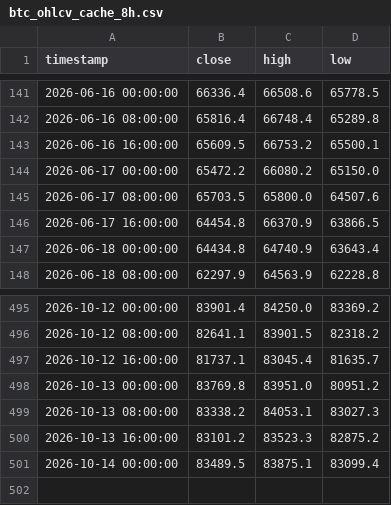
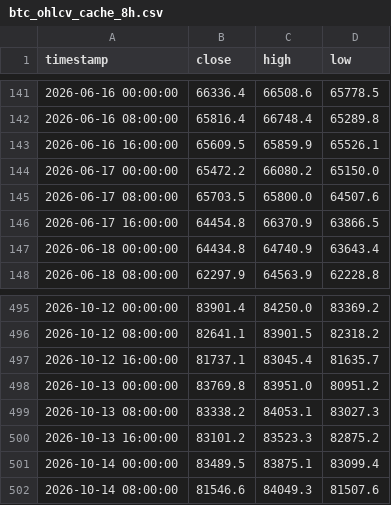
Before and after one commit to jwhinds74/btc-risk-bands, a CSV file: btc_ohlcv_cache_8h.csv, drawn as a sheet; only a part is shown, gaps mark what is left out.

```diff
--- a/btc_ohlcv_cache_8h.csv
+++ b/btc_ohlcv_cache_8h.csv
@@ -142,3 +142,3 @@ timestamp,close,high,low
 2026-06-16 08:00:00,65816.4,66748.4,65289.8
-2026-06-16 16:00:00,65609.5,66753.2,65500.1
+2026-06-16 16:00:00,65609.5,65859.9,65526.1
 2026-06-17 00:00:00,65472.2,66080.2,65150.0
@@ -501 +501,2 @@ timestamp,close,high,low
 2026-10-14 00:00:00,83489.5,83875.1,83099.4
+2026-10-14 08:00:00,81546.6,84049.3,81507.6
```
Also changed, not shown: monitoring/health_log_8h.csv, 2 other files.
